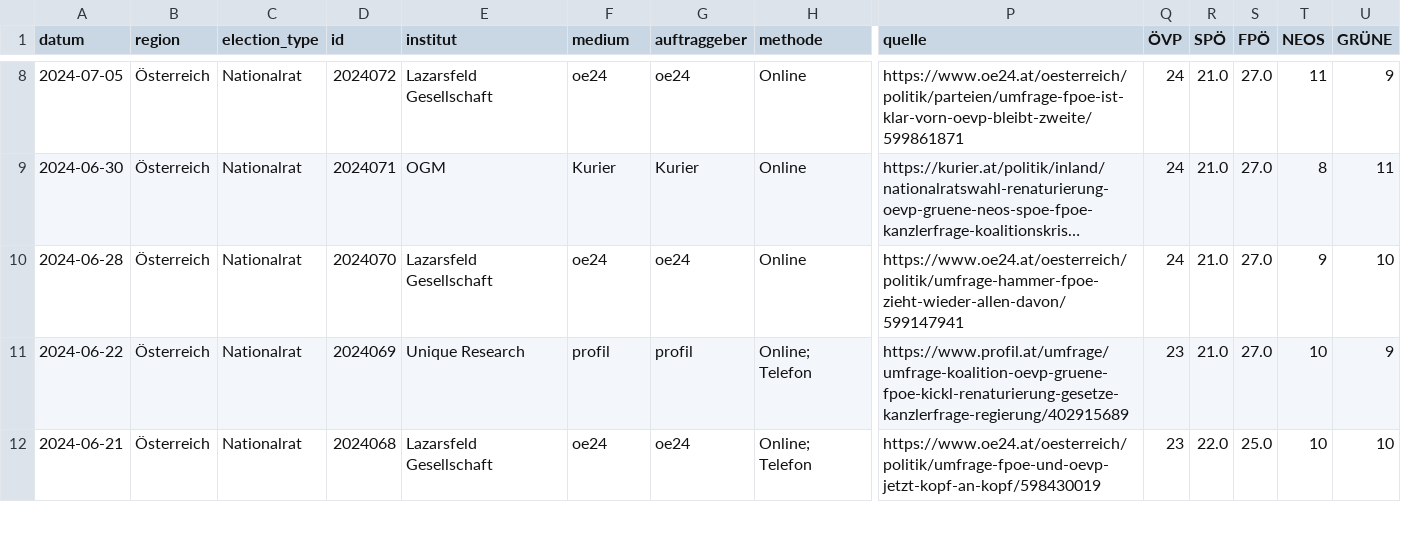
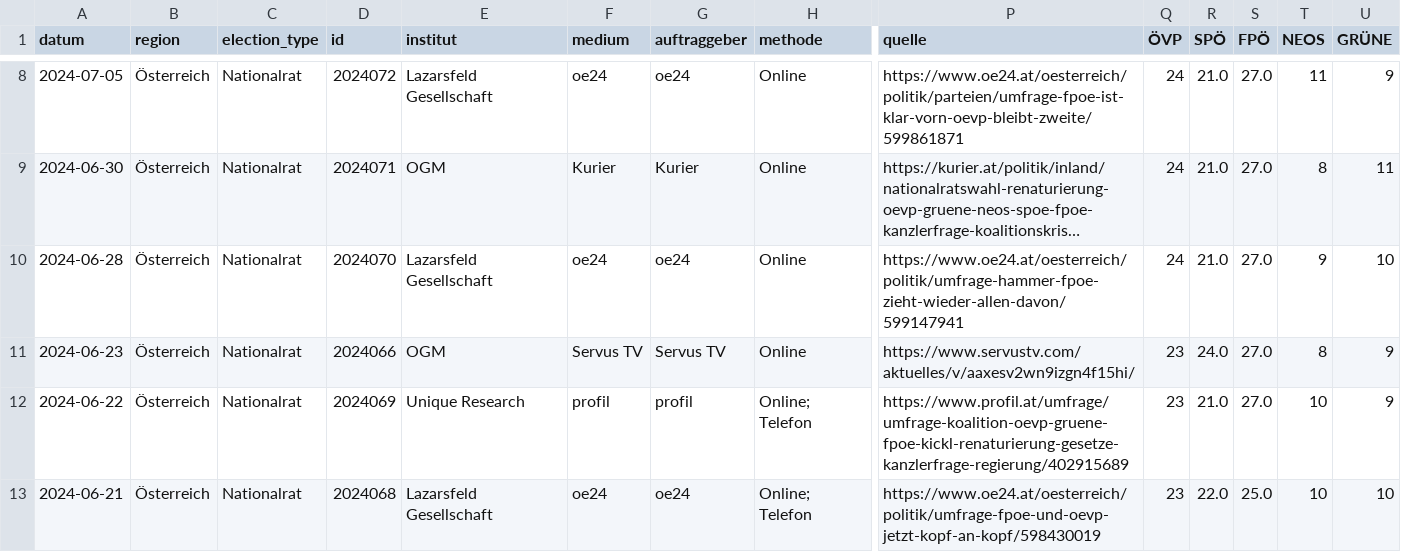
Before and after one commit to dstDatenjournalismus/2024-umfragentracker, a CSV file: output/data/sonntagsfrage/sonntagsfrage.csv, drawn as a sheet; only a part is shown, gaps mark what is left out; long unchanged cells end in …; rows hold the shown columns only; the diff names each change by its address in the sheet, - before the commit and + after, or states it on an @@ line.

```diff
--- a/output/data/sonntagsfrage/sonntagsfrage.csv
+++ b/output/data/sonntagsfrage/sonntagsfrage.csv
+row 11: 2024-06-23 | Österreich | Nationalrat | 2024066 | OGM | Servus TV | Servus TV | Online | https://www.servustv.com/aktuelles/v/aaxesv2wn9izgn4f15hi/ | 23 | 24.0 | 27.0 | 8 | 9
```
Also changed, not shown: 1 other file.
